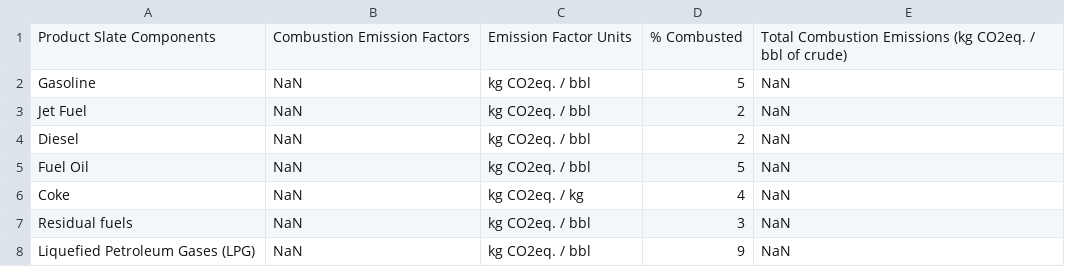
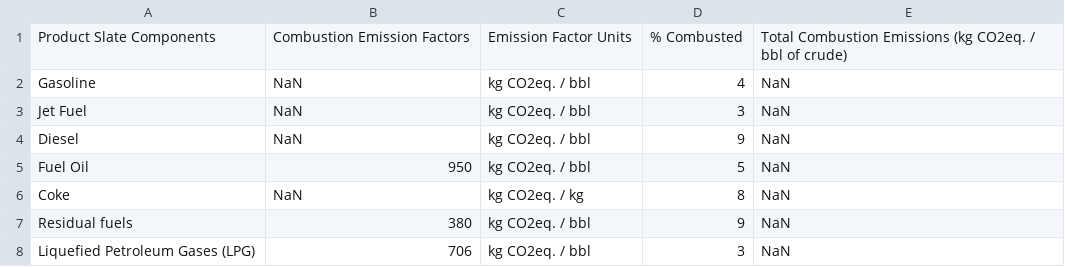
Before and after one commit to RMI/OPEM, a CSV file: src/opem/defaults/Combustion.csv, drawn as a sheet; the diff names each change by its address in the sheet, - before the commit and + after, or states it on an @@ line.

```diff
--- a/src/opem/defaults/Combustion.csv
+++ b/src/opem/defaults/Combustion.csv
-D2: 5
+D2: 4
-D3: 2
+D3: 3
-D4: 2
+D4: 9
-B5: NaN
+B5: 950
-D6: 4
+D6: 8
-B7: NaN
+B7: 380
-D7: 3
+D7: 9
-B8: NaN
+B8: 706
-D8: 9
+D8: 3
```
Also changed, not shown: 11 other files.
